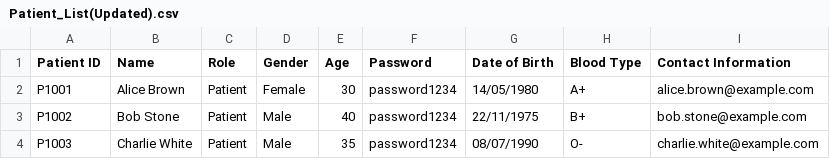
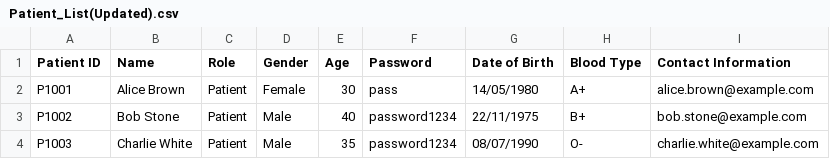
Before and after one commit to ngvanthanggit/SC2002-Project, a CSV file: Data/Updated/Patient_List(Updated).csv, drawn as a sheet.

```diff
--- a/Data/Updated/Patient_List(Updated).csv
+++ b/Data/Updated/Patient_List(Updated).csv
@@ -1,3 +1,3 @@
 Patient ID,Name          ,Role,Gender ,Age,Password,Date of Birth ,Blood Type ,Contact Information
-P1001,Alice Brown,Patient,Female,30,password1234,14/05/1980,A+,alice.brown@example.com
+P1001,Alice Brown,Patient,Female,30,pass,14/05/1980,A+,alice.brown@example.com
 P1002,Bob Stone,Patient,Male,40,password1234,22/11/1975,B+,bob.stone@example.com
```
Also changed, not shown: Data/Original/Appt_List.csv, Data/Updated/Appt_List(Updated).csv, 28 other files.
